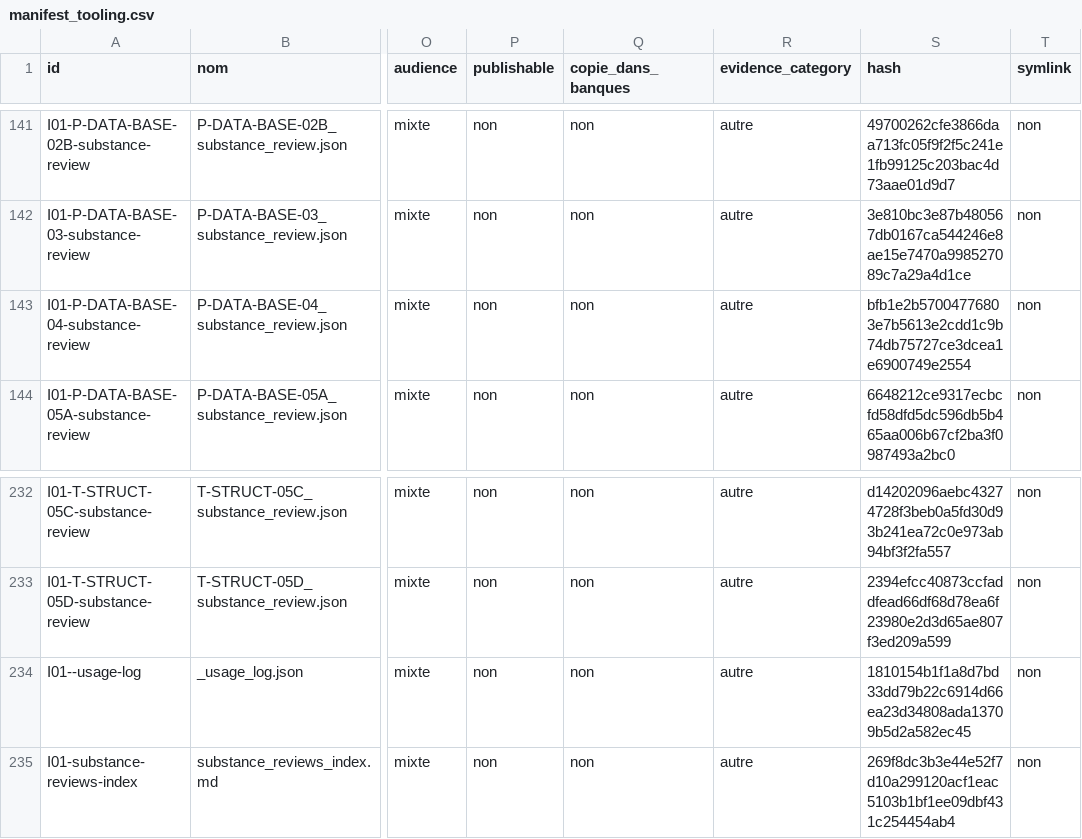
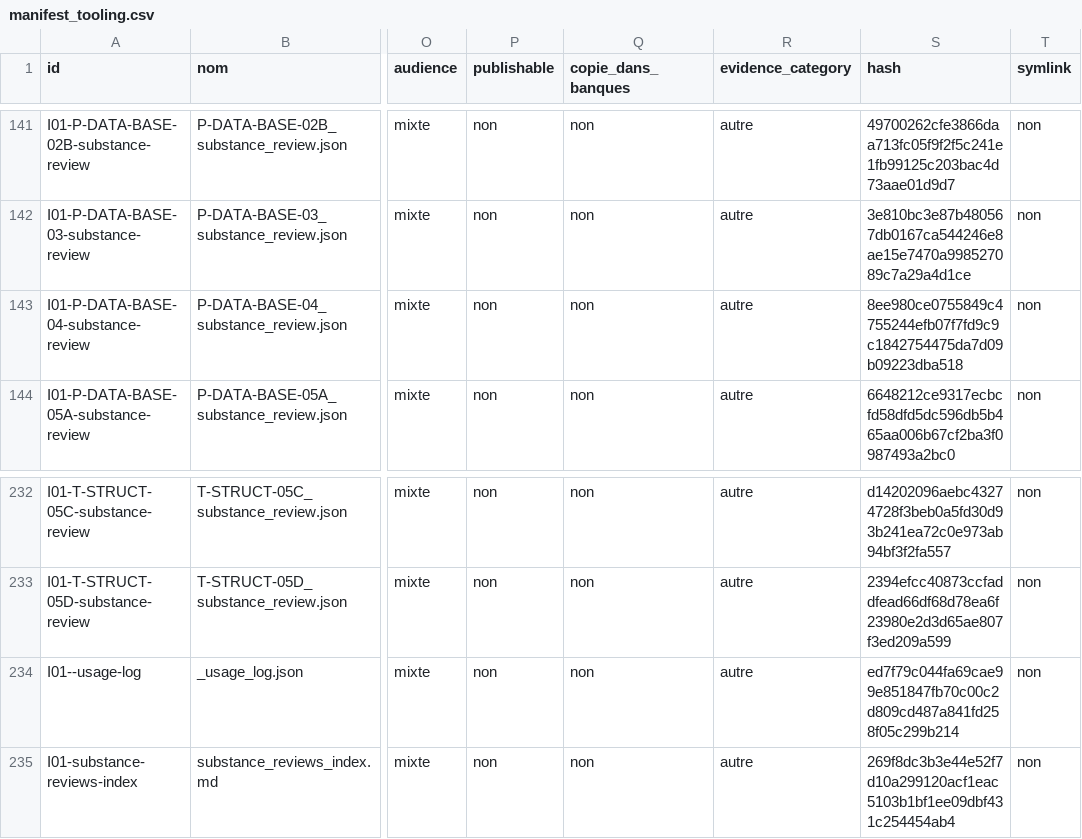
Before and after one commit to cyranoaladin/NSI, a CSV file: manifest_tooling.csv, drawn as a sheet; only a part is shown, gaps mark what is left out; the diff names each change by its address in the sheet, - before the commit and + after, or states it on an @@ line.

```diff
--- a/manifest_tooling.csv
+++ b/manifest_tooling.csv
-S143 (hash): bfb1e2b57004776803e7b5613e2cdd1c9b74db75727ce3dcea1e6900749e2554
+S143 (hash): 8ee980ce0755849c4755244efb07f7fd9c9c1842754475da7d09b09223dba518
-S234 (hash): 1810154b1f1a8d7bd33dd79b22c6914d66ea23d34808ada13709b5d2a582ec45
+S234 (hash): ed7f79c044fa69cae99e851847fb70c00c2d809cd487a841fd258f05c299b214
```
